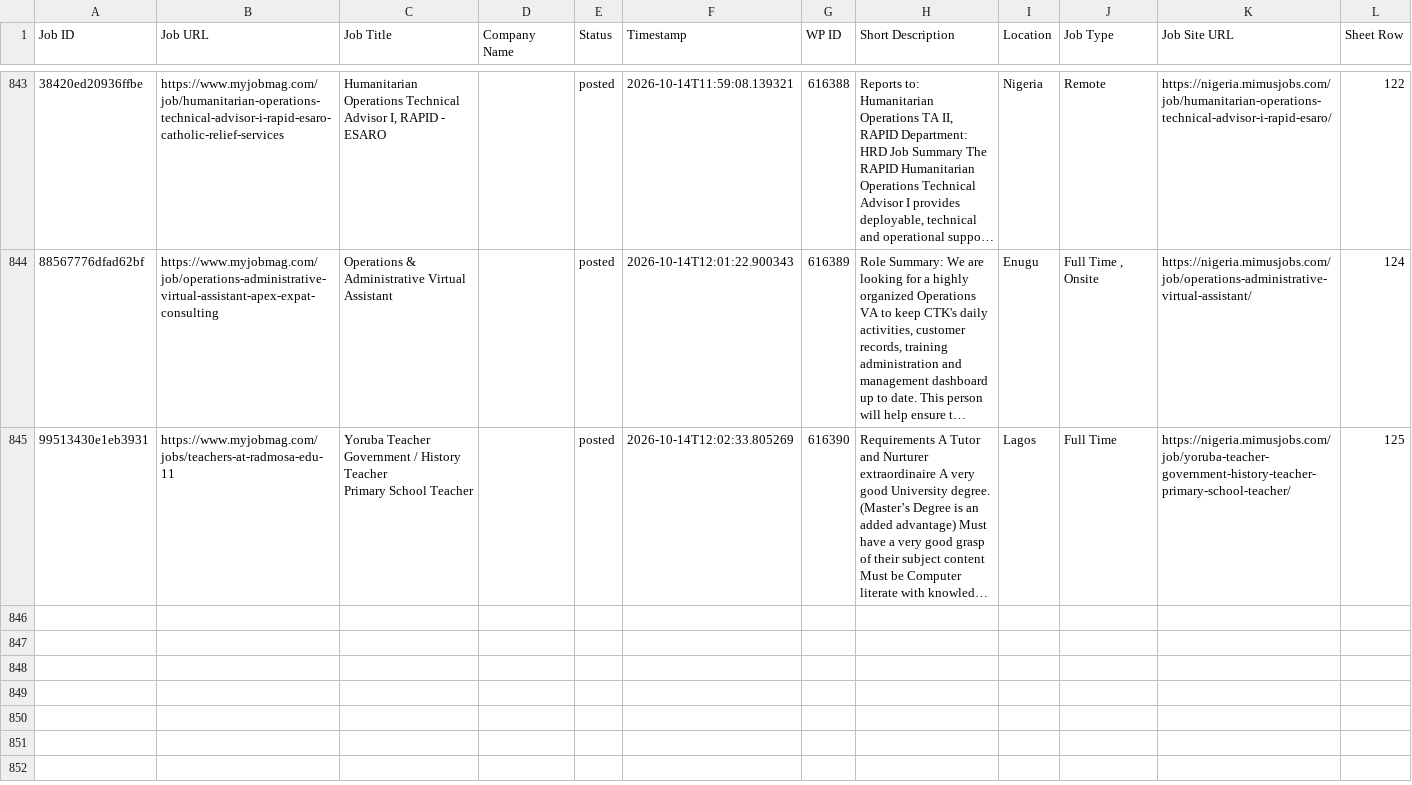
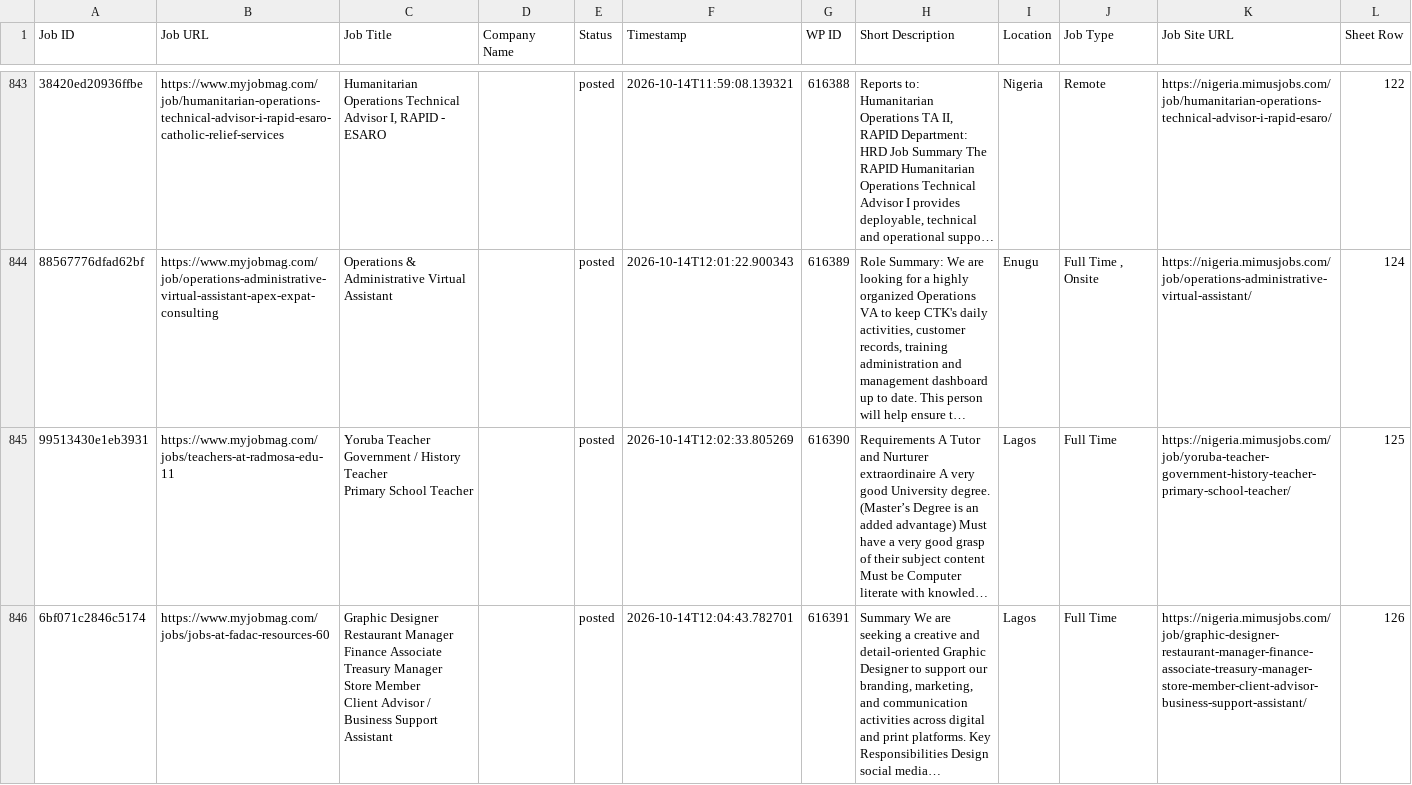
Before and after one commit to projectfetcher/ng, a CSV file: processed_jobs_nigeria.csv, drawn as a sheet; only a part is shown, gaps mark what is left out; long unchanged cells end in …; ↵ is a line break in a cell; the diff names each change by its address in the sheet, - before the commit and + after, or states it on an @@ line.

```diff
--- a/processed_jobs_nigeria.csv
+++ b/processed_jobs_nigeria.csv
+row 846: 6bf071c2846c5174 | https://www.myjobmag.com/jobs/jobs-at-fadac-resources-60 | Graphic Designer ↵ Restaurant Manager ↵ Finance Associate ↵ Treasury Manager ↵ Store Member ↵ Client Advisor / Business Support Assistant |  | posted | 2026-10-14T12:04:43.782701 | 616391 | Summary We are seeking a creative and detail-oriented Graphic Designer to support our branding, marketing, and communication activities across digital and print platforms. Key Responsibilities Design social media… | Lagos | Full Time | https://nigeria.mimusjobs.com/job/graphic-designer-restaurant-manager-finance-associate-treasury-manager-store-member-client-advisor-business-support-assistant/ | 126
```
